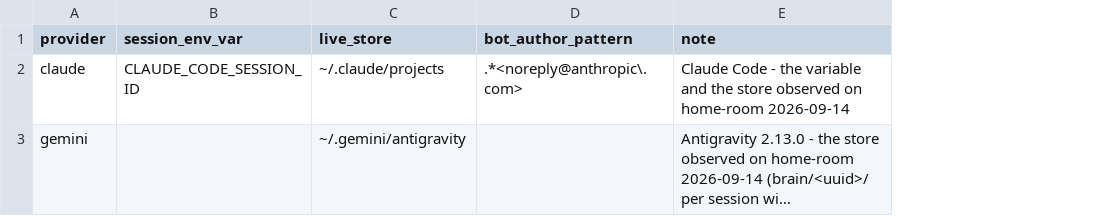
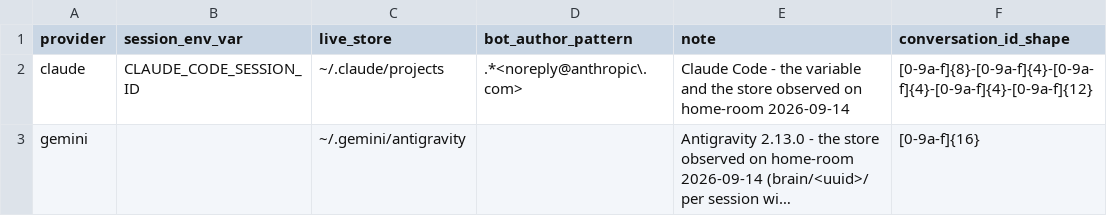
Before and after one commit to rpus/corpus-yoga, a CSV file: rsc/provider/providers.csv, drawn as a sheet; long unchanged cells end in …; the diff names each change by its address in the sheet, - before the commit and + after, or states it on an @@ line.

Commit message:
an empty capture unit should be offered its capture again only where its directory is a full conversation id, declared per provider in the registry, so that every remedy a status offers can clear the state it is offered for (#995)
* an empty capture unit is offered its capture again only where its directory is a full id, declared in the registry

Since pull/991 a capture by id files under the conversation's full id; the
stage still offered `corpus-yoga browser capture --provider claude --id
d11565d6` for the empty directory a typed prefix left on reading-room, a
capture that fills the full-uuid unit beside it and never that directory.

rsc/provider/providers.csv gains conversation_id_shape, the regular
expression a provider's full conversation id matches as its page URL
carries it - one home, read by the capture (full_id_in, the typed id's
check) where it held its own table, and by the stage (recapture_of), which
offers the capture again only where the unit's directory matches it. A
directory named otherwise is the janitor's alone. The check
stage.recapture_names_a_full_id holds it over a planted root; red at
47a14496, green here.

Signature: reading-room/claude/e2d2039d

* the artifacts regenerated after the replay onto main at 8187a79f

The merge of pull/997 moved main, and the forge's relocation of this branch
halted on src/test/dev/run.py: both branches appended a check at the one
point of the stage section, which no merge can order. The branch's commit
is replayed onto that main with both checks kept, the audit's first, and
rsc/test/run.log and rsc/test/xref.csv, the generated artifacts the replay
could not merge, are regenerated by the gate here.

Signature: reading-room/claude/e2d2039d

```diff
--- a/rsc/provider/providers.csv
+++ b/rsc/provider/providers.csv
+column F (conversation_id_shape), rows 2-3: [0-9a-f]{8}-[0-9a-f]{4}-[0-9a-f]{4}-[0-9a-f]{4}-[0-9a-f]{12} | [0-9a-f]{16}
```
Also changed, not shown: 7 other files.
